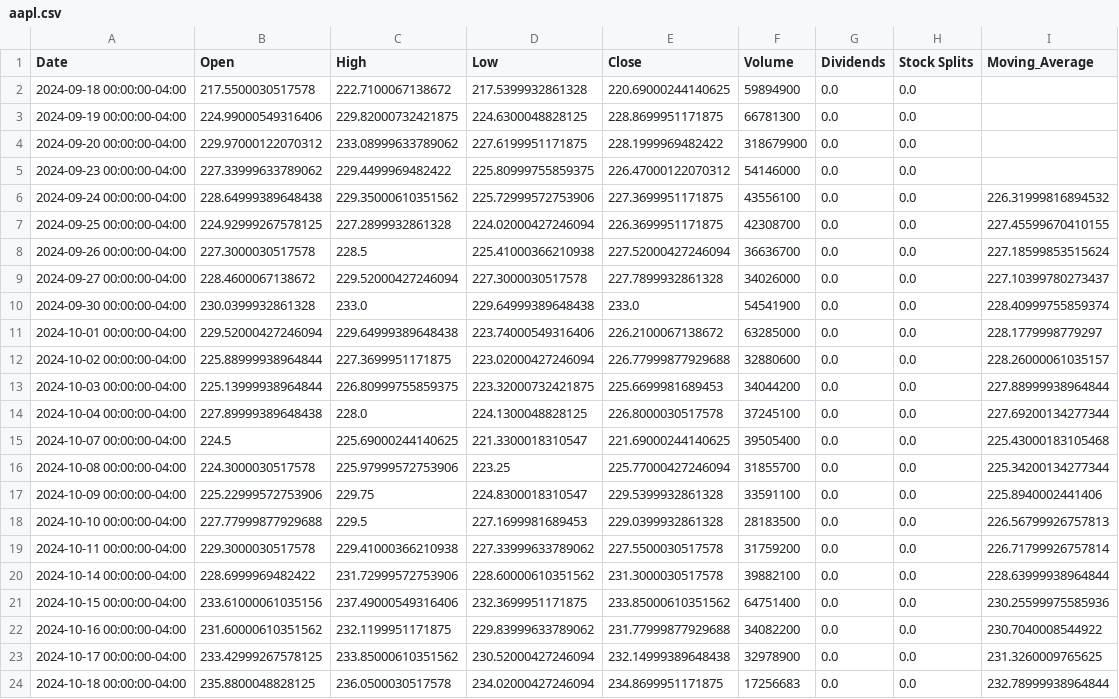
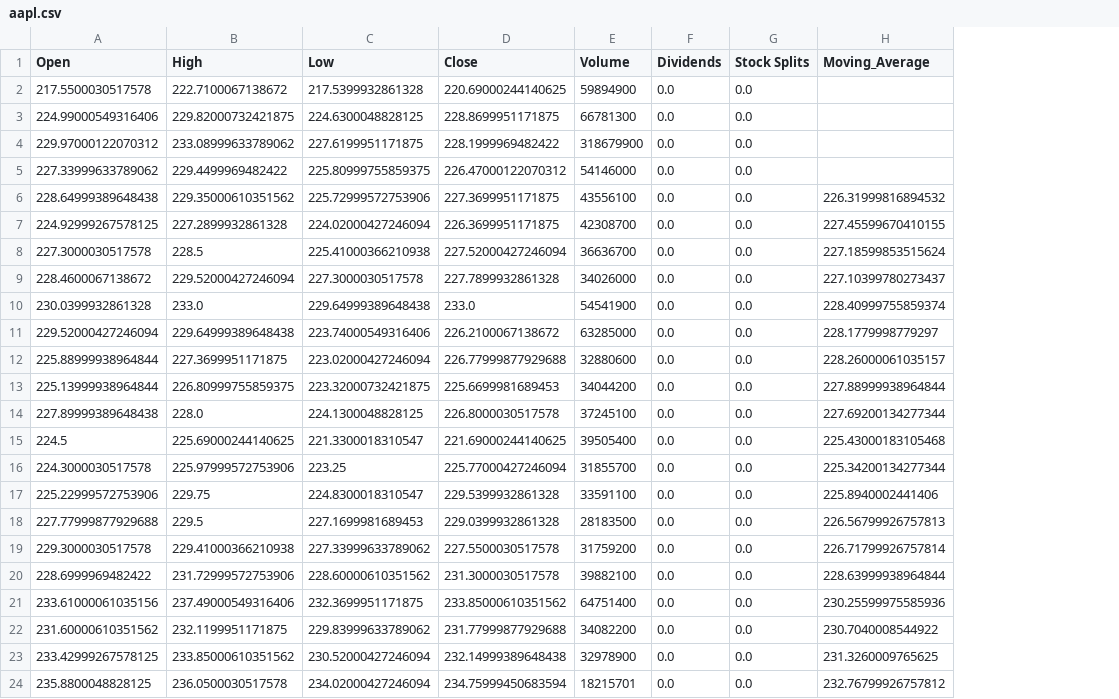
Before and after one commit to Maksim1dubna/PractictsForJob, a CSV file: Project1_avg_price_period/CSV_Tables/aapl.csv, drawn as a sheet; removed rows and columns are numbered as before the commit, all else as after; the diff names each change by its address in the sheet, - before the commit and + after, or states it on an @@ line.

```diff
--- a/Project1_avg_price_period/CSV_Tables/aapl.csv
+++ b/Project1_avg_price_period/CSV_Tables/aapl.csv
-column A (Date), rows 2-24: 2024-09-18 00:00:00-04:00 | 2024-09-19 00:00:00-04:00 | 2024-09-20 00:00:00-04:00 | 2024-09-23 00:00:00-04:00 | 2024-09-24 00:00:00-04:00 | 2024-09-25 00:00:00-04:00 | 2024-09-26 00:00:00-04:00 | 2024-09-27 00:00:00-04:00 | 2024-09-30 00:00:00-04:00 | 2024-10-01 00:00:00-04:00 | 2024-10-02 00:00:00-04:00 | 2024-10-03 00:00:00-04:00 | 2024-10-04 00:00:00-04:00 | 2024-10-07 00:00:00-04:00 | 2024-10-08 00:00:00-04:00 | 2024-10-09 00:00:00-04:00 | 2024-10-10 00:00:00-04:00 | 2024-10-11 00:00:00-04:00 | 2024-10-14 00:00:00-04:00 | 2024-10-15 00:00:00-04:00 | 2024-10-16 00:00:00-04:00 | 2024-10-17 00:00:00-04:00 | 2024-10-18 00:00:00-04:00
-D24 (Close): 234.8699951171875
+D24 (Close): 234.75999450683594
-E24 (Volume): 17256683
+E24 (Volume): 18215701
-H24 (Moving_Average): 232.78999938964844
+H24 (Moving_Average): 232.76799926757812
```
Also changed, not shown: 2 other files.
